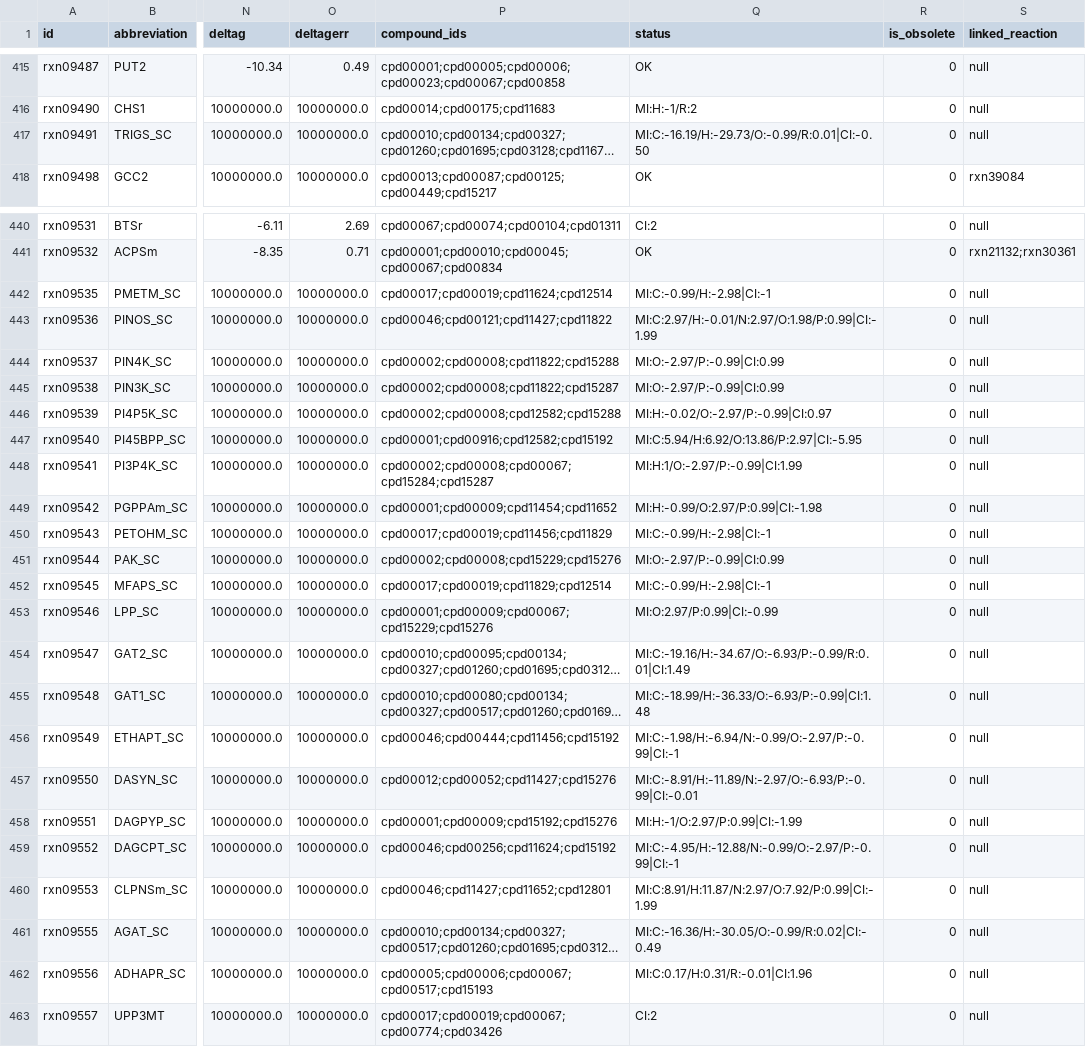
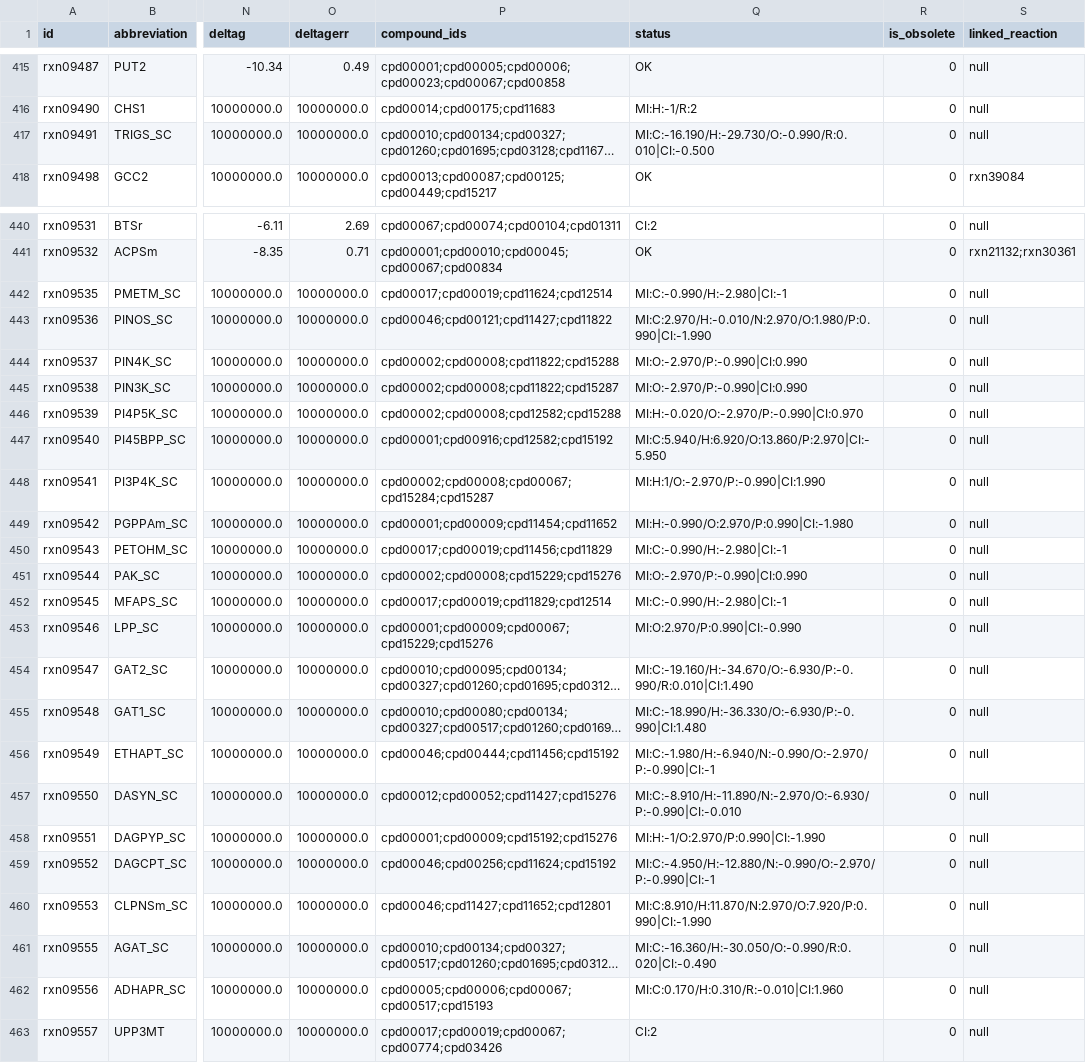
Before and after one commit to ModelSEED/ModelSEEDDatabase, a TSV file: Biochemistry/reaction_09.tsv, drawn as a sheet; only a part is shown, gaps mark what is left out; long unchanged cells end in …; the diff covers the shown part only; the diff names each change by its address in the sheet, - before the commit and + after, or states it on an @@ line.

```diff
--- a/Biochemistry/reaction_09.tsv
+++ b/Biochemistry/reaction_09.tsv
-Q417 (status): MI:C:-16.19/H:-29.73/O:-0.99/R:0.01|CI:-0.50
+Q417 (status): MI:C:-16.190/H:-29.730/O:-0.990/R:0.010|CI:-0.500
-Q442 (status): MI:C:-0.99/H:-2.98|CI:-1
+Q442 (status): MI:C:-0.990/H:-2.980|CI:-1
-Q443 (status): MI:C:2.97/H:-0.01/N:2.97/O:1.98/P:0.99|CI:-1.99
+Q443 (status): MI:C:2.970/H:-0.010/N:2.970/O:1.980/P:0.990|CI:-1.990
-Q444:Q445 (status): MI:O:-2.97/P:-0.99|CI:0.99
+Q444:Q445 (status): MI:O:-2.970/P:-0.990|CI:0.990
-Q446 (status): MI:H:-0.02/O:-2.97/P:-0.99|CI:0.97
+Q446 (status): MI:H:-0.020/O:-2.970/P:-0.990|CI:0.970
-Q447 (status): MI:C:5.94/H:6.92/O:13.86/P:2.97|CI:-5.95
+Q447 (status): MI:C:5.940/H:6.920/O:13.860/P:2.970|CI:-5.950
-Q448 (status): MI:H:1/O:-2.97/P:-0.99|CI:1.99
+Q448 (status): MI:H:1/O:-2.970/P:-0.990|CI:1.990
-Q449 (status): MI:H:-0.99/O:2.97/P:0.99|CI:-1.98
+Q449 (status): MI:H:-0.990/O:2.970/P:0.990|CI:-1.980
-Q450 (status): MI:C:-0.99/H:-2.98|CI:-1
+Q450 (status): MI:C:-0.990/H:-2.980|CI:-1
-Q451 (status): MI:O:-2.97/P:-0.99|CI:0.99
+Q451 (status): MI:O:-2.970/P:-0.990|CI:0.990
-Q452 (status): MI:C:-0.99/H:-2.98|CI:-1
+Q452 (status): MI:C:-0.990/H:-2.980|CI:-1
-Q453 (status): MI:O:2.97/P:0.99|CI:-0.99
+Q453 (status): MI:O:2.970/P:0.990|CI:-0.990
-Q454 (status): MI:C:-19.16/H:-34.67/O:-6.93/P:-0.99/R:0.01|CI:1.49
+Q454 (status): MI:C:-19.160/H:-34.670/O:-6.930/P:-0.990/R:0.010|CI:1.490
-Q455 (status): MI:C:-18.99/H:-36.33/O:-6.93/P:-0.99|CI:1.48
+Q455 (status): MI:C:-18.990/H:-36.330/O:-6.930/P:-0.990|CI:1.480
-Q456 (status): MI:C:-1.98/H:-6.94/N:-0.99/O:-2.97/P:-0.99|CI:-1
+Q456 (status): MI:C:-1.980/H:-6.940/N:-0.990/O:-2.970/P:-0.990|CI:-1
-Q457 (status): MI:C:-8.91/H:-11.89/N:-2.97/O:-6.93/P:-0.99|CI:-0.01
+Q457 (status): MI:C:-8.910/H:-11.890/N:-2.970/O:-6.930/P:-0.990|CI:-0.010
-Q458 (status): MI:H:-1/O:2.97/P:0.99|CI:-1.99
+Q458 (status): MI:H:-1/O:2.970/P:0.990|CI:-1.990
-Q459 (status): MI:C:-4.95/H:-12.88/N:-0.99/O:-2.97/P:-0.99|CI:-1
+Q459 (status): MI:C:-4.950/H:-12.880/N:-0.990/O:-2.970/P:-0.990|CI:-1
-Q460 (status): MI:C:8.91/H:11.87/N:2.97/O:7.92/P:0.99|CI:-1.99
+Q460 (status): MI:C:8.910/H:11.870/N:2.970/O:7.920/P:0.990|CI:-1.990
-Q461 (status): MI:C:-16.36/H:-30.05/O:-0.99/R:0.02|CI:-0.49
+Q461 (status): MI:C:-16.360/H:-30.050/O:-0.990/R:0.020|CI:-0.490
-Q462 (status): MI:C:0.17/H:0.31/R:-0.01|CI:1.96
+Q462 (status): MI:C:0.170/H:0.310/R:-0.010|CI:1.960
```
Also changed, not shown: 12 edited cells elsewhere in this file, Biochemistry/reaction_05.tsv, Biochemistry/reaction_10.tsv, 20 other files.
